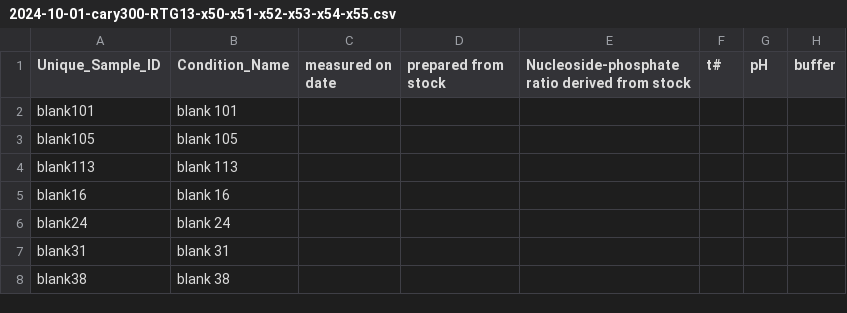
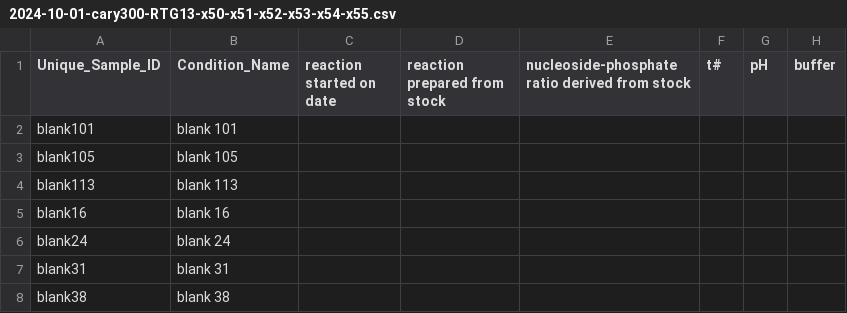
Before and after one commit to rgiessmann/lab-data-metadata, a CSV file: 2024-10-01-cary300-RTG13-x50-x51-x52-x53-x54-x55.csv, drawn as a sheet; only a part is shown; the diff names each change by its address in the sheet, - before the commit and + after, or states it on an @@ line.

Commit message:
rename column

```diff
--- a/2024-10-01-cary300-RTG13-x50-x51-x52-x53-x54-x55.csv
+++ b/2024-10-01-cary300-RTG13-x50-x51-x52-x53-x54-x55.csv
-C1: measured on date
+C1: reaction started on date
-D1: prepared from stock
+D1: reaction prepared from stock
-E1: Nucleoside-phosphate ratio derived from stock
+E1: nucleoside-phosphate ratio derived from stock
```
